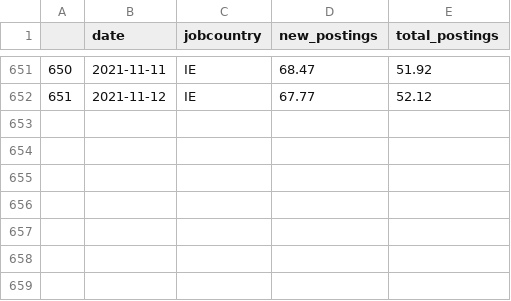
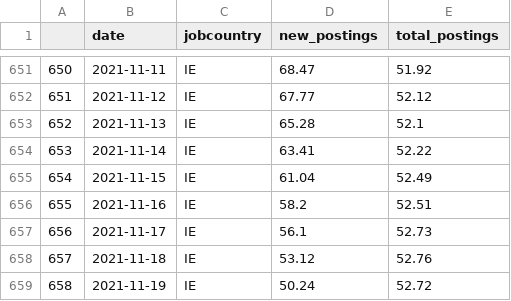
Before and after one commit to eamswe/dashtest, a CSV file: indeed_IE.csv, drawn as a sheet; only a part is shown, gaps mark what is left out; the diff names each change by its address in the sheet, - before the commit and + after, or states it on an @@ line.

Commit message:
New Executive Order signed - data updated!

```diff
--- a/indeed_IE.csv
+++ b/indeed_IE.csv
+row 653: 652 | 2021-11-13 | IE | 65.28 | 52.1
+row 654: 653 | 2021-11-14 | IE | 63.41 | 52.22
+row 655: 654 | 2021-11-15 | IE | 61.04 | 52.49
+row 656: 655 | 2021-11-16 | IE | 58.2 | 52.51
+row 657: 656 | 2021-11-17 | IE | 56.1 | 52.73
+row 658: 657 | 2021-11-18 | IE | 53.12 | 52.76
+row 659: 658 | 2021-11-19 | IE | 50.24 | 52.72
```
Also changed, not shown: mobility.csv.
